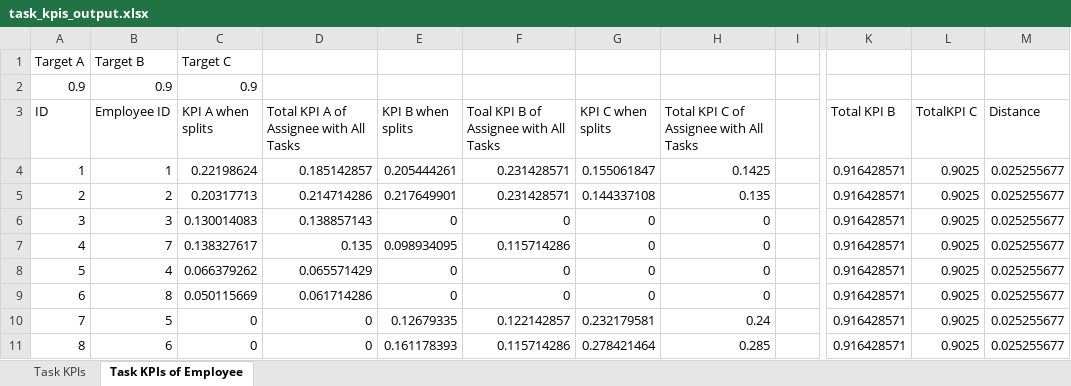
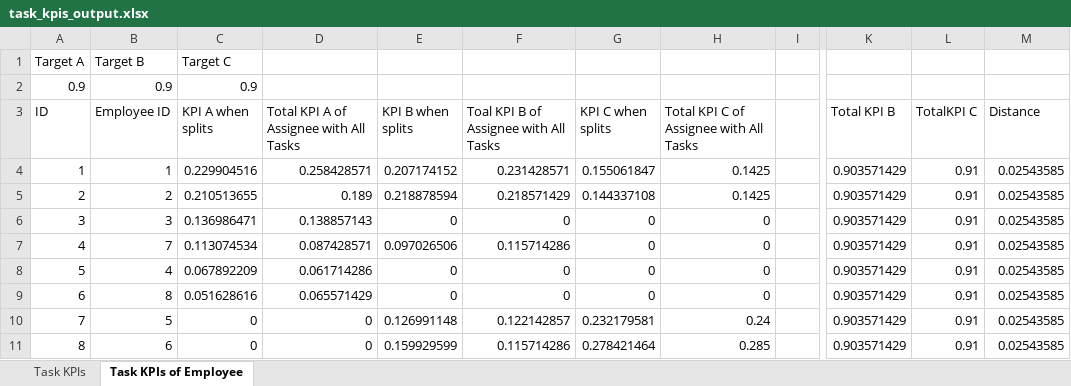
Before and after one commit to tiencm-vnist/datn-algorithm, an Excel workbook: output/task_kpis_output.xlsx, sheet Task KPIs of Employee, drawn as a sheet; only a part is shown, gaps mark what is left out; values as stored, in another font and other column widths than the file's, no borders; the diff names each change by its address in the sheet, - before the commit and + after, or states it on an @@ line.

Commit message:
add data to calculate kpi in task

```diff
--- a/output/task_kpis_output.xlsx (sheet Task KPIs of Employee)
+++ b/output/task_kpis_output.xlsx (sheet Task KPIs of Employee)
-C4 (KPI A when splits): 0.22198624
+C4 (KPI A when splits): 0.229904516
-D4: 0.185142857
+D4: 0.258428571
-E4 (KPI B when splits): 0.205444261
+E4 (KPI B when splits): 0.207174152
-K4:K11 (Total KPI B): 0.916428571
+K4:K11 (Total KPI B): 0.903571429
-L4:L11 (TotalKPI C): 0.9025
+L4:L11 (TotalKPI C): 0.91
-M4:M11 (Distance): 0.025255677
+M4:M11 (Distance): 0.02543585
-C5 (KPI A when splits): 0.20317713
+C5 (KPI A when splits): 0.210513655
-D5: 0.214714286
+D5: 0.189
-E5 (KPI B when splits): 0.217649901
+E5 (KPI B when splits): 0.218878594
-F5: 0.231428571
+F5: 0.218571429
-H5: 0.135
+H5: 0.1425
-C6 (KPI A when splits): 0.130014083
+C6 (KPI A when splits): 0.136986471
-C7 (KPI A when splits): 0.138327617
+C7 (KPI A when splits): 0.113074534
-D7: 0.135
+D7: 0.087428571
-E7 (KPI B when splits): 0.098934095
+E7 (KPI B when splits): 0.097026506
-C8 (KPI A when splits): 0.066379262
+C8 (KPI A when splits): 0.067892209
-D8: 0.065571429
+D8: 0.061714286
-C9 (KPI A when splits): 0.050115669
+C9 (KPI A when splits): 0.051628616
-D9: 0.061714286
+D9: 0.065571429
-E10 (KPI B when splits): 0.12679335
+E10 (KPI B when splits): 0.126991148
-E11 (KPI B when splits): 0.161178393
+E11 (KPI B when splits): 0.159929599
```
Also changed, not shown: sheet Task KPIs, 8 other files.
